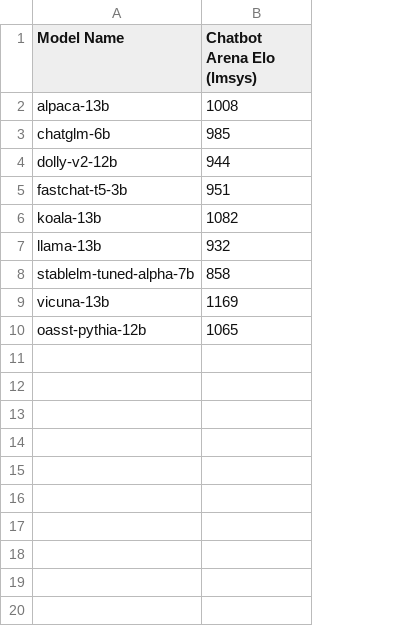
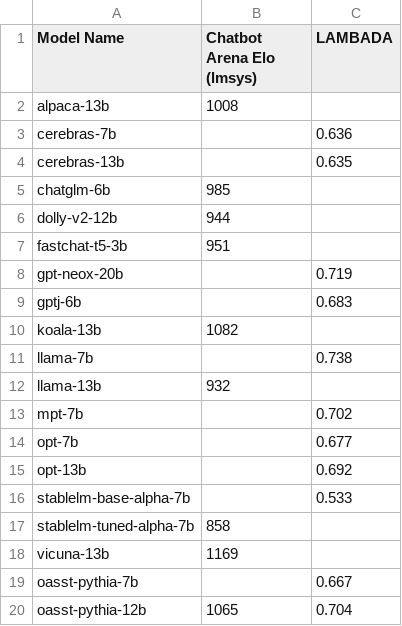
Before and after one commit to LudwigStumpp/llm-leaderboard, a CSV file: leaderboard.csv, drawn as a sheet; addresses are those after the commit; the diff names each change by its address in the sheet, - before the commit and + after, or states it on an @@ line.

Commit message:
Add lambada results and description column for benchmarks

```diff
--- a/leaderboard.csv
+++ b/leaderboard.csv
+column C (LAMBADA), row 20: 0.704
+row 3: cerebras-7b |  | 0.636
+row 4: cerebras-13b |  | 0.635
+row 8: gpt-neox-20b |  | 0.719
+row 9: gptj-6b |  | 0.683
+row 11: llama-7b |  | 0.738
+row 13: mpt-7b |  | 0.702
+row 14: opt-7b |  | 0.677
+row 15: opt-13b |  | 0.692
+row 16: stablelm-base-alpha-7b |  | 0.533
+row 19: oasst-pythia-7b |  | 0.667
```
Also changed, not shown: 1 other file.
